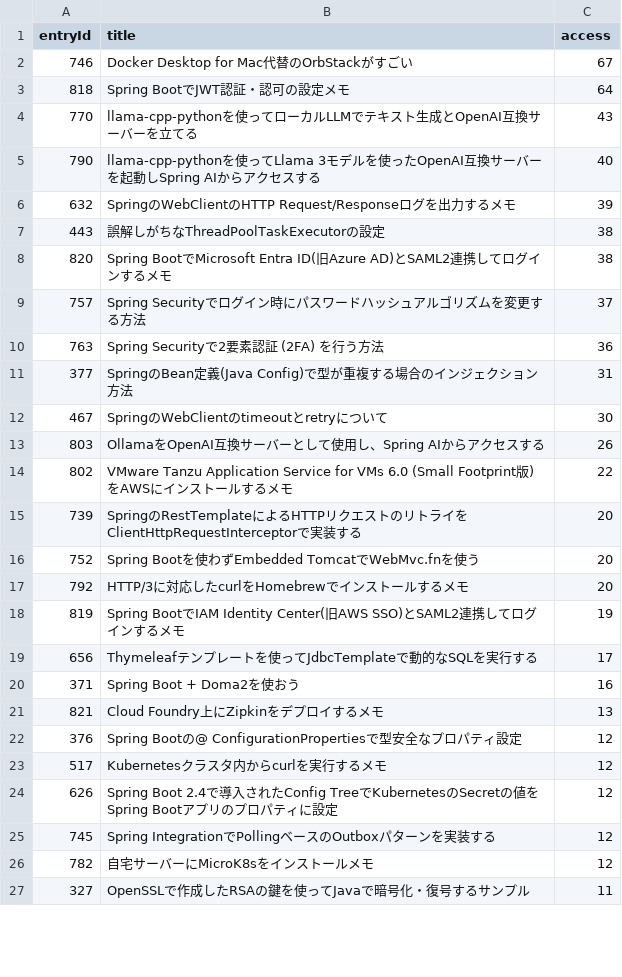
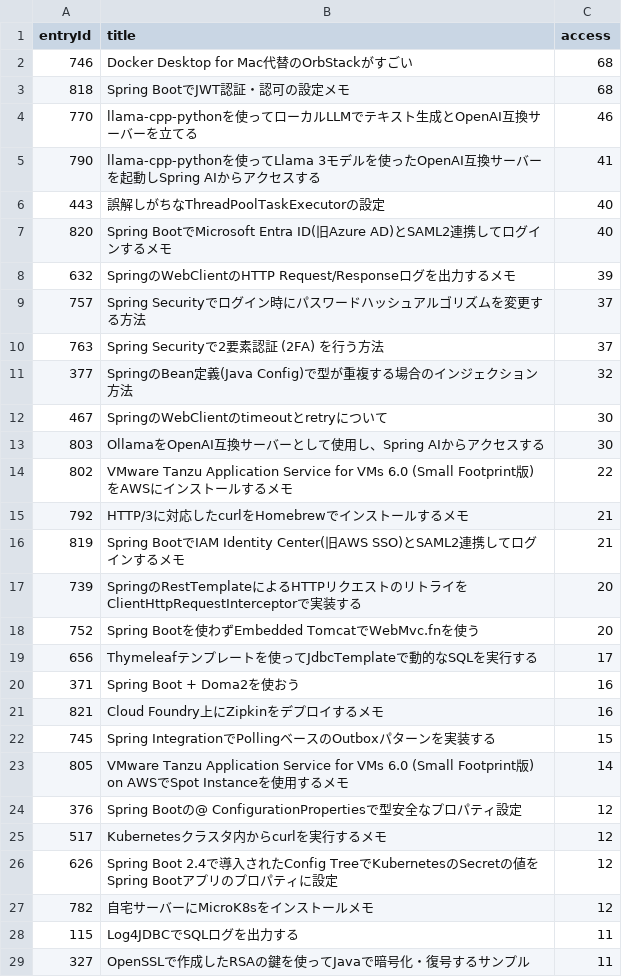
Before and after one commit to categolj/access-report, a CSV file: 2024-09-16_2024-09-22/countersByEntryId.csv, drawn as a sheet; only a part is shown; the diff covers the shown part only.

```diff
--- a/2024-09-16_2024-09-22/countersByEntryId.csv
+++ b/2024-09-16_2024-09-22/countersByEntryId.csv
@@ -1,22 +1,24 @@
 entryId,title,access
-746,Docker Desktop for Mac代替のOrbStackがすごい,67
-818,Spring BootでJWT認証・認可の設定メモ,64
-770,llama-cpp-pythonを使ってローカルLLMでテキスト生成とOpenAI互換サーバーを立てる,43
-790,llama-cpp-pythonを使ってLlama 3モデルを使ったOpenAI互換サーバーを起動しSpring AIからアクセスする,40
+746,Docker Desktop for Mac代替のOrbStackがすごい,68
+818,Spring BootでJWT認証・認可の設定メモ,68
+770,llama-cpp-pythonを使ってローカルLLMでテキスト生成とOpenAI互換サーバーを立てる,46
+790,llama-cpp-pythonを使ってLlama 3モデルを使ったOpenAI互換サーバーを起動しSpring AIからアクセスする,41
+443,誤解しがちなThreadPoolTaskExecutorの設定,40
+820,Spring BootでMicrosoft Entra ID(旧Azure AD)とSAML2連携してログインするメモ,40
 632,SpringのWebClientのHTTP Request/Responseログを出力するメモ,39
-443,誤解しがちなThreadPoolTaskExecutorの設定,38
-820,Spring BootでMicrosoft Entra ID(旧Azure AD)とSAML2連携してログインするメモ,38
 757,Spring Securityでログイン時にパスワードハッシュアルゴリズムを変更する方法,37
-763,Spring Securityで2要素認証 (2FA) を行う方法,36
-377,SpringのBean定義(Java Config)で型が重複する場合のインジェクション方法,31
+763,Spring Securityで2要素認証 (2FA) を行う方法,37
+377,SpringのBean定義(Java Config)で型が重複する場合のインジェクション方法,32
 467,SpringのWebClientのtimeoutとretryについて,30
-803,OllamaをOpenAI互換サーバーとして使用し、Spring AIからアクセスする,26
+803,OllamaをOpenAI互換サーバーとして使用し、Spring AIからアクセスする,30
 802,VMware Tanzu Application Service for VMs 6.0 (Small Footprint版) をAWSにインストールするメモ,22
+792,HTTP/3に対応したcurlをHomebrewでインストールするメモ,21
+819,Spring BootでIAM Identity Center(旧AWS SSO)とSAML2連携してログインするメモ,21
 739,SpringのRestTemplateによるHTTPリクエストのリトライをClientHttpRequestInterceptorで実装する,20
 752,Spring Bootを使わずEmbedded TomcatでWebMvc.fnを使う,20
-792,HTTP/3に対応したcurlをHomebrewでインストールするメモ,20
-819,Spring BootでIAM Identity Center(旧AWS SSO)とSAML2連携してログインするメモ,19
 656,Thymeleafテンプレートを使ってJdbcTemplateで動的なSQLを実行する,17
 371,Spring Boot + Doma2を使おう,16
-821,Cloud Foundry上にZipkinをデプロイするメモ,13
+821,Cloud Foundry上にZipkinをデプロイするメモ,16
+745,Spring IntegrationでPollingベースのOutboxパターンを実装する,15
+805,VMware Tanzu Application Service for VMs 6.0 (Small Footprint版) on AWSでSpot Instanceを使用するメモ,14
 376,Spring Bootの@ ConfigurationPropertiesで型安全なプロパティ設定,12
@@ -24,4 +26,4 @@ entryId,title,access
 626,Spring Boot 2.4で導入されたConfig TreeでKubernetesのSecretの値をSpring Bootアプリのプロパティに設定,12
-745,Spring IntegrationでPollingベースのOutboxパターンを実装する,12
 782,自宅サーバーにMicroK8sをインストールメモ,12
+115,Log4JDBCでSQLログを出力する,11
 327,OpenSSLで作成したRSAの鍵を使ってJavaで暗号化・復号するサンプル,11
```
Also changed, not shown: 27 added rows and 17 removed rows elsewhere in this file.
